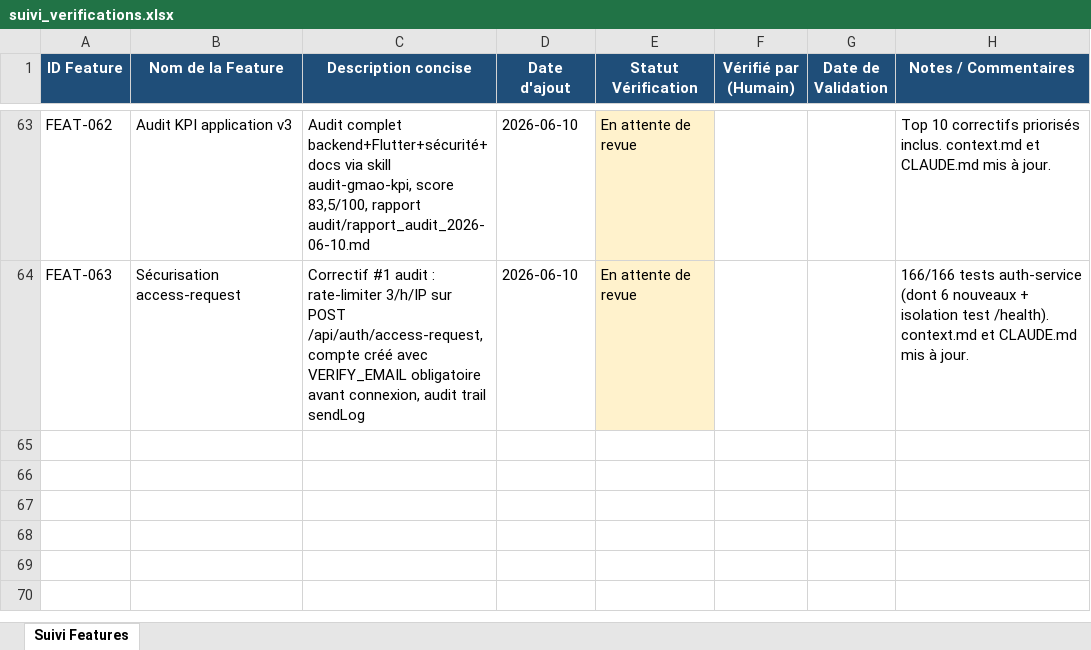
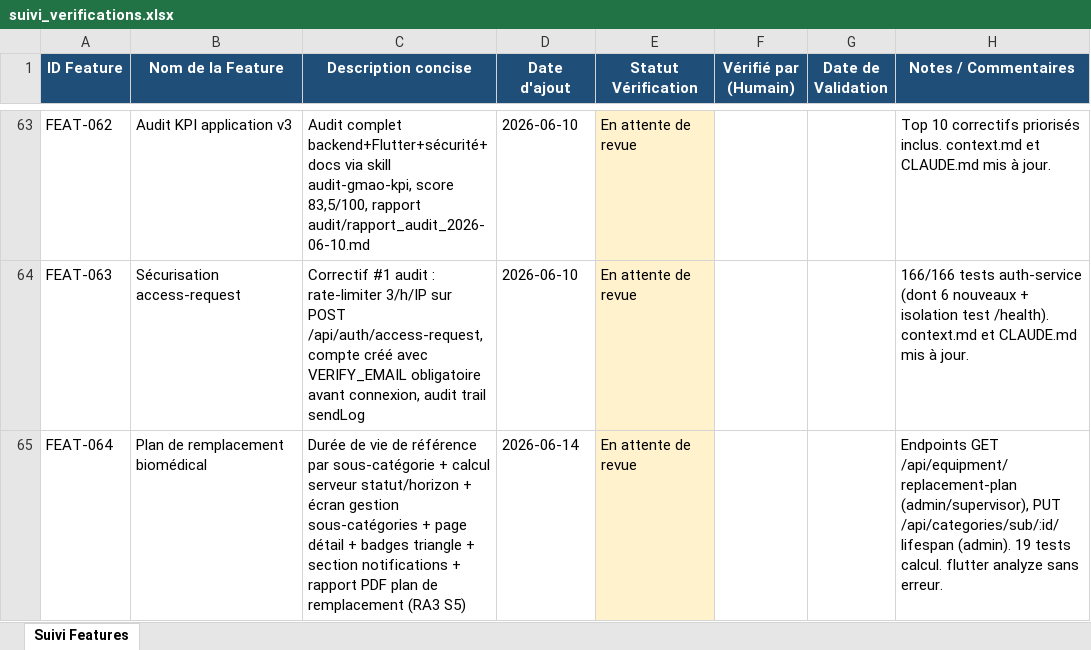
Before and after one commit to julierouanet/PTUT, an Excel workbook: verification/suivi_verifications.xlsx, sheet Suivi Features, drawn as a sheet; only a part is shown, gaps mark what is left out; values as stored, in another font and other column widths than the file's, no borders; the diff names each change by its address in the sheet, - before the commit and + after, or states it on an @@ line.

Commit message:
feat: Implement biomedical replacement plan feature (RA3 S5)
- Added functionality to export a PDF report for the biomedical replacement plan.
- Created a new screen for subcategory details, displaying alerts for equipment needing replacement.
- Introduced a new badge widget to indicate replacement status with tooltips.
- Updated API service to handle fetching and updating expected lifespan for subcategories.
- Enhanced the PDF report service to include detailed tables and KPIs for the replacement plan.
- Modified the app theme to include colors for replacement status badges.
- Implemented RBAC for accessing replacement plan features and lifespan updates.
- Added localization support for new UI strings related to the replacement plan.

```diff
--- a/verification/suivi_verifications.xlsx (sheet Suivi Features)
+++ b/verification/suivi_verifications.xlsx (sheet Suivi Features)
+row 65: FEAT-064 | Plan de remplacement biomédical | Durée de vie de référence par sous-catégorie + calcul serveur statut/horizon + écran gestion sous-catégories + page détail + badges triangle + section notifications + rapport PDF plan de remplacement (RA3 S5) | 2026-06-14 | En attente de revue |  |  | Endpoints GET /api/equipment/replacement-plan (admin/supervisor), PUT /api/categories/sub/:id/lifespan (admin). 19 tests calcul. flutter analyze sans erreur.
```
Also changed, not shown: 26 other files.
